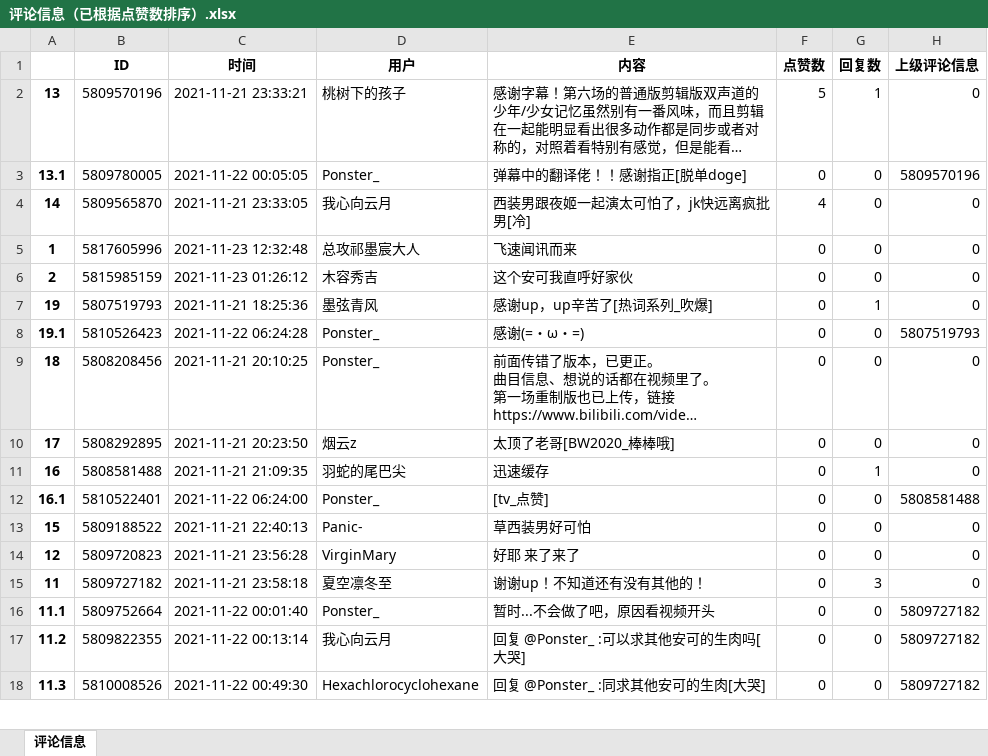
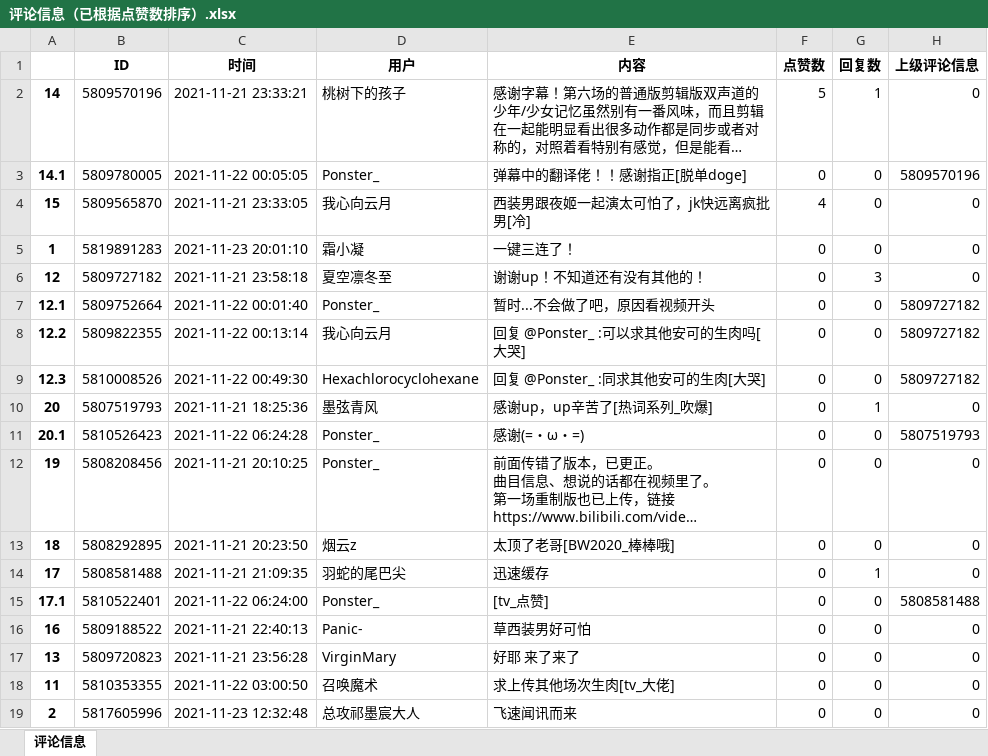
Before and after one commit to Ponster/Ema-ni-negai-o-Subtitles-and-Video-data-, an Excel workbook: 视频文件【评论+弹幕】/BV1VL411M7aq_第六场/评论信息（已根据点赞数排序）.xlsx, sheet 评论信息, drawn as a sheet; only a part is shown; long unchanged cells end in …; values as stored, in another font and other column widths than the file's, no borders; removed rows and columns are numbered as before the commit, all else as after; the diff covers the shown part only; the diff names each change by its address in the sheet, - before the commit and + after, or states it on an @@ line.

```diff
--- a/视频文件【评论+弹幕】/BV1VL411M7aq_第六场/评论信息（已根据点赞数排序）.xlsx (sheet 评论信息)
+++ b/视频文件【评论+弹幕】/BV1VL411M7aq_第六场/评论信息（已根据点赞数排序）.xlsx (sheet 评论信息)
-A2: 13
+A2: 14
-A3: 13.1
+A3: 14.1
-A4: 14
+A4: 15
-B5 (ID): 5817605996
+B5 (ID): 5819891283
-C5 (时间): 2021-11-23 12:32:48
+C5 (时间): 2021-11-23 20:01:10
-D5 (用户): 总攻祁墨宸大人
+D5 (用户): 霜小凝
-E5 (内容): 飞速闻讯而来
+E5 (内容): 一键三连了！
-row 6: 2 | 5815985159 | 2021-11-23 01:26:12 | 木容秀吉 | 这个安可我直呼好家伙 | 0 | 0 | 0
+row 6: 12 | 5809727182 | 2021-11-21 23:58:18 | 夏空凛冬至 | 谢谢up！不知道还有没有其他的！ | 0 | 3 | 0
+row 7: 12.1 | 5809752664 | 2021-11-22 00:01:40 | Ponster_ | 暂时...不会做了吧，原因看视频开头 | 0 | 0 | 5809727182
+row 8: 12.2 | 5809822355 | 2021-11-22 00:13:14 | 我心向云月 | 回复 @Ponster_ :可以求其他安可的生肉吗[大哭] | 0 | 0 | 5809727182
+row 9: 12.3 | 5810008526 | 2021-11-22 00:49:30 | Hexachlorocyclohexane | 回复 @Ponster_ :同求其他安可的生肉[大哭] | 0 | 0 | 5809727182
-A10: 19
+A10: 20
-A11: 19.1
+A11: 20.1
-A12: 18
+A12: 19
-A13: 17
+A13: 18
-A14: 16
+A14: 17
-A15: 16.1
+A15: 17.1
-A16: 15
+A16: 16
-A17: 12
+A17: 13
-B18 (ID): 5809727182
+B18 (ID): 5810353355
-C18 (时间): 2021-11-21 23:58:18
+C18 (时间): 2021-11-22 03:00:50
-D18 (用户): 夏空凛冬至
+D18 (用户): 召唤魔术
-E18 (内容): 谢谢up！不知道还有没有其他的！
+E18 (内容): 求上传其他场次生肉[tv_大佬]
-G18 (回复数): 3
+G18 (回复数): 0
-row 16: 11.1 | 5809752664 | 2021-11-22 00:01:40 | Ponster_ | 暂时...不会做了吧，原因看视频开头 | 0 | 0 | 5809727182
-row 17: 11.2 | 5809822355 | 2021-11-22 00:13:14 | 我心向云月 | 回复 @Ponster_ :可以求其他安可的生肉吗[大哭] | 0 | 0 | 5809727182
-row 18: 11.3 | 5810008526 | 2021-11-22 00:49:30 | Hexachlorocyclohexane | 回复 @Ponster_ :同求其他安可的生肉[大哭] | 0 | 0 | 5809727182
+row 19: 2 | 5817605996 | 2021-11-23 12:32:48 | 总攻祁墨宸大人 | 飞速闻讯而来 | 0 | 0 | 0
```
Also changed, not shown: 2 added rows, 1 removed row and 22 edited cells elsewhere in this sheet, 视频文件【评论+弹幕】/BV1EU4y1u7HA_第一场/评论信息（已根据点赞数排序）.xlsx, 6 other files.
